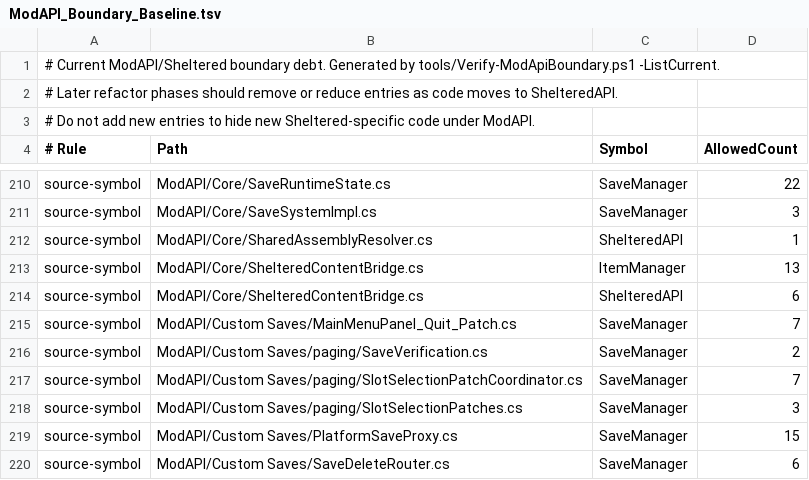
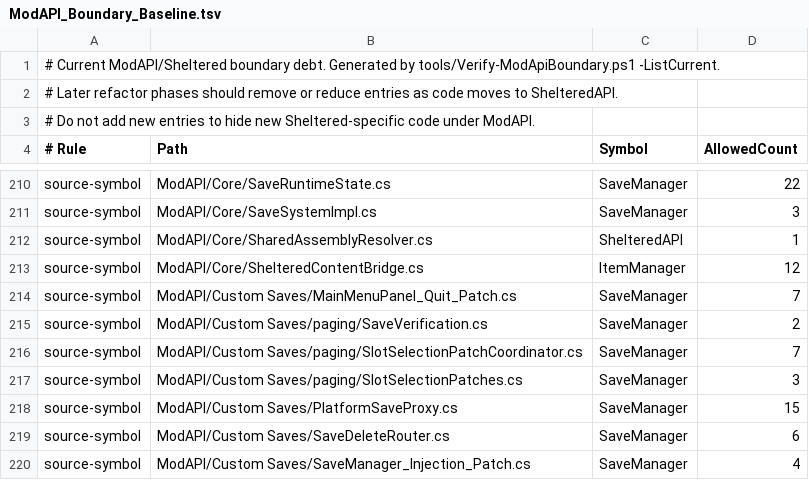
Before and after one commit to coolnether123/shelteredmodmanager, a TSV file: documentation/ModAPI_Boundary_Baseline.tsv, drawn as a sheet; only a part is shown, gaps mark what is left out; the shorter side is filled out with more unchanged rows.

Commit message:
Add content resolution boundary port

```diff
--- a/documentation/ModAPI_Boundary_Baseline.tsv
+++ b/documentation/ModAPI_Boundary_Baseline.tsv
@@ -212,4 +212,3 @@ source-symbol	ModAPI/Core/SaveSystemImpl.cs	SaveManager	3
 source-symbol	ModAPI/Core/SharedAssemblyResolver.cs	ShelteredAPI	1
-source-symbol	ModAPI/Core/ShelteredContentBridge.cs	ItemManager	13
-source-symbol	ModAPI/Core/ShelteredContentBridge.cs	ShelteredAPI	6
+source-symbol	ModAPI/Core/ShelteredContentBridge.cs	ItemManager	12
 source-symbol	ModAPI/Custom Saves/MainMenuPanel_Quit_Patch.cs	SaveManager	7
```
Also changed, not shown: 9 other files.
